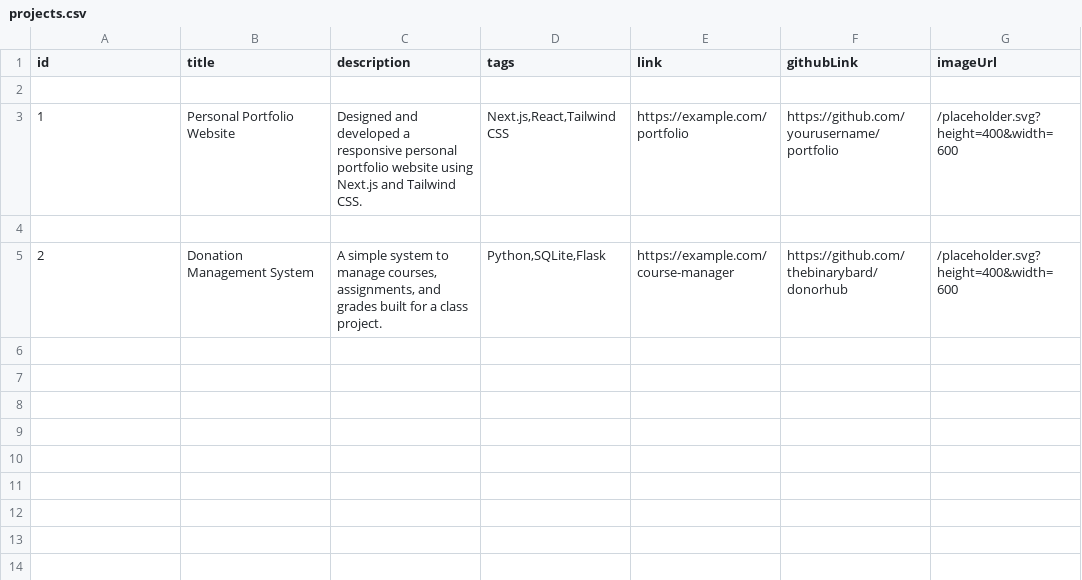
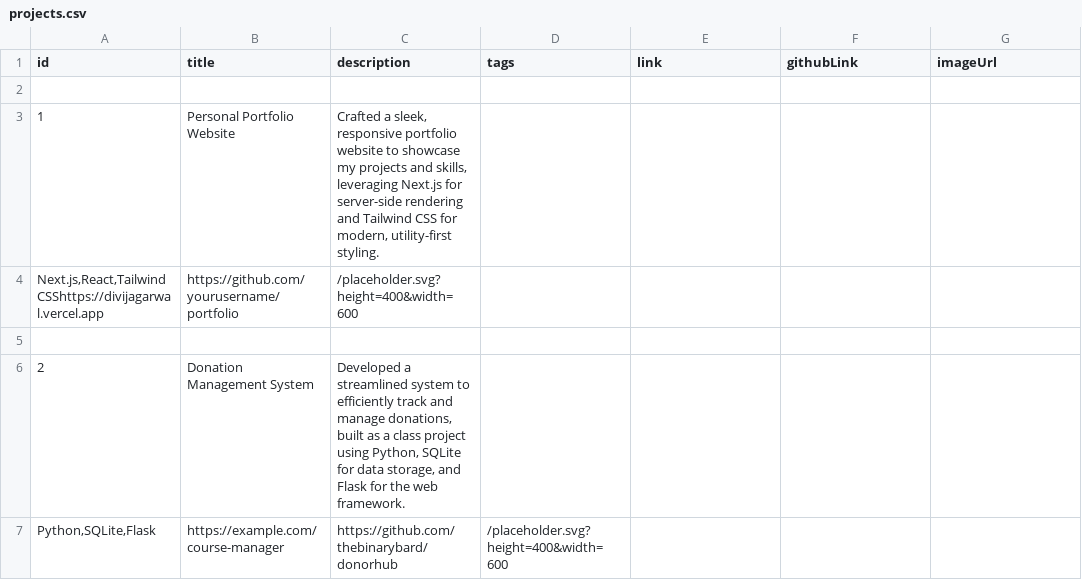
Before and after one commit to divij404/portfolio, a CSV file: data/projects.csv, drawn as a sheet.

Commit message:
revised projects.csv and modified title of website

```diff
--- a/data/projects.csv
+++ b/data/projects.csv
@@ -2,4 +2,6 @@ id,title,description,tags,link,githubLink,imageUrl
 
-1,Personal Portfolio Website,"Designed and developed a responsive personal portfolio website using Next.js and Tailwind CSS.","Next.js,React,Tailwind CSS",https://example.com/portfolio,https://github.com/yourusername/portfolio,/placeholder.svg?height=400&width=600
+1,Personal Portfolio Website,"Crafted a sleek, responsive portfolio website to showcase my projects and skills, leveraging Next.js for server-side rendering and Tailwind CSS for modern, utility-first styling.",
+"Next.js,React,Tailwind CSS"https://divijagarwal.vercel.app,https://github.com/yourusername/portfolio,/placeholder.svg?height=400&width=600
 
-2,Donation Management System,"A simple system to manage courses, assignments, and grades built for a class project.","Python,SQLite,Flask",https://example.com/course-manager,https://github.com/thebinarybard/donorhub,/placeholder.svg?height=400&width=600
+2,Donation Management System,"Developed a streamlined system to efficiently track and manage donations, built as a class project using Python, SQLite for data storage, and Flask for the web framework.",
+"Python,SQLite,Flask",https://example.com/course-manager,https://github.com/thebinarybard/donorhub,/placeholder.svg?height=400&width=600
```
Also changed, not shown: 1 other file.
